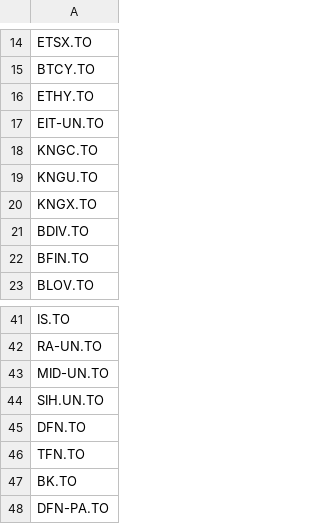
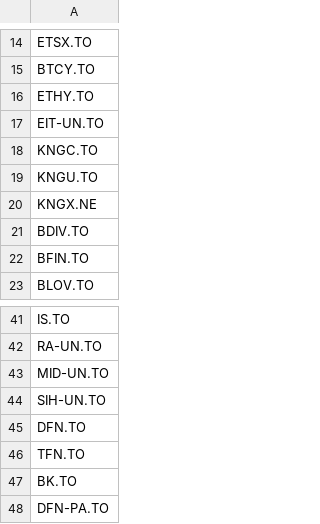
Before and after one commit to jiahualihuanahuan/stock-data-scraping-analysis-and-prediction, a CSV file: CADETFFAV.csv, drawn as a sheet; only a part is shown, gaps mark what is left out.

Commit message:
Update CADETFFAV.csv

```diff
--- a/CADETFFAV.csv
+++ b/CADETFFAV.csv
@@ -19,3 +19,3 @@ KNGC.TO
 KNGU.TO
-KNGX.TO
+KNGX.NE
 BDIV.TO
@@ -43,3 +43,3 @@ RA-UN.TO
 MID-UN.TO
-SIH.UN.TO
+SIH-UN.TO
 DFN.TO
```
